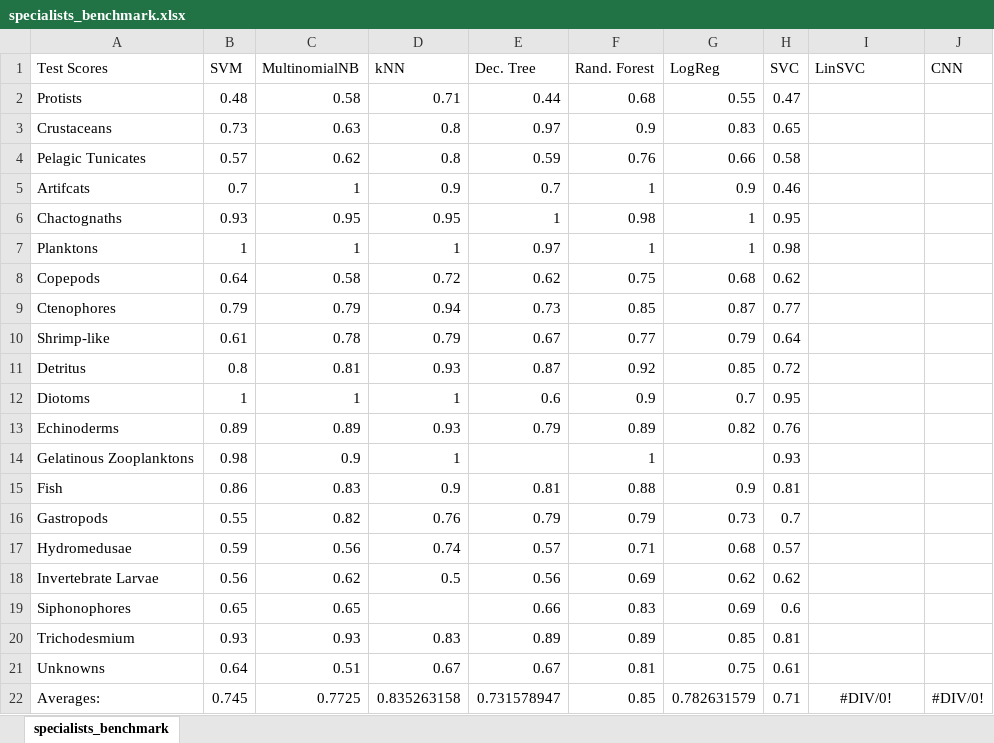
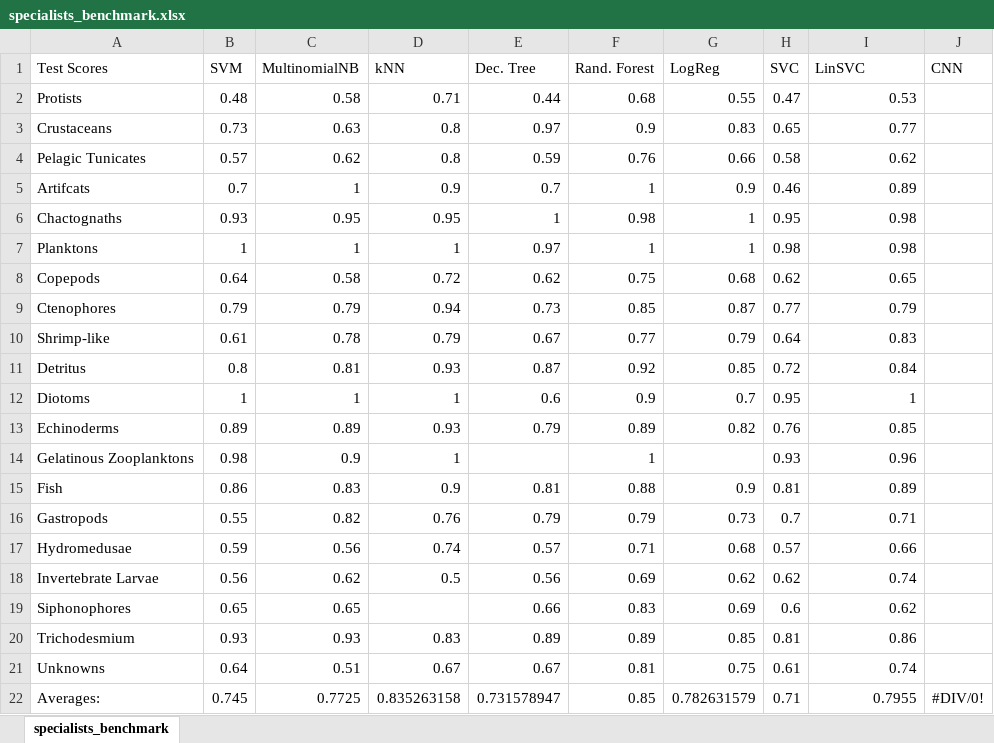
Before and after one commit to seba-1511/planktonChallenge, an Excel workbook: specialists_benchmark.xlsx, sheet specialists_benchmark, drawn as a sheet; values as stored, in another font and other column widths than the file's, no borders; the diff names each change by its address in the sheet, - before the commit and + after, or states it on an @@ line.

Commit message:
Added column for LinearSVC benchmark

```diff
--- a/specialists_benchmark.xlsx (sheet specialists_benchmark)
+++ b/specialists_benchmark.xlsx (sheet specialists_benchmark)
-I2 (LinSVC): (empty)
+I2 (LinSVC): 0.53
-I3 (LinSVC): (empty)
+I3 (LinSVC): 0.77
-I4 (LinSVC): (empty)
+I4 (LinSVC): 0.62
-I5 (LinSVC): (empty)
+I5 (LinSVC): 0.89
-I6:I7 (LinSVC): (empty)
+I6:I7 (LinSVC): 0.98
-I8 (LinSVC): (empty)
+I8 (LinSVC): 0.65
-I9 (LinSVC): (empty)
+I9 (LinSVC): 0.79
-I10 (LinSVC): (empty)
+I10 (LinSVC): 0.83
-I11 (LinSVC): (empty)
+I11 (LinSVC): 0.84
-I12 (LinSVC): (empty)
+I12 (LinSVC): 1
-I13 (LinSVC): (empty)
+I13 (LinSVC): 0.85
-I14 (LinSVC): (empty)
+I14 (LinSVC): 0.96
-I15 (LinSVC): (empty)
+I15 (LinSVC): 0.89
-I16 (LinSVC): (empty)
+I16 (LinSVC): 0.71
-I17 (LinSVC): (empty)
+I17 (LinSVC): 0.66
-I18 (LinSVC): (empty)
+I18 (LinSVC): 0.74
-I19 (LinSVC): (empty)
+I19 (LinSVC): 0.62
-I20 (LinSVC): (empty)
+I20 (LinSVC): 0.86
-I21 (LinSVC): (empty)
+I21 (LinSVC): 0.74
-I22 (LinSVC): #DIV/0!
+I22 (LinSVC): 0.7955
-I22 alignment: center
+I22 alignment: right
```
Also changed, not shown: 1 other file.
